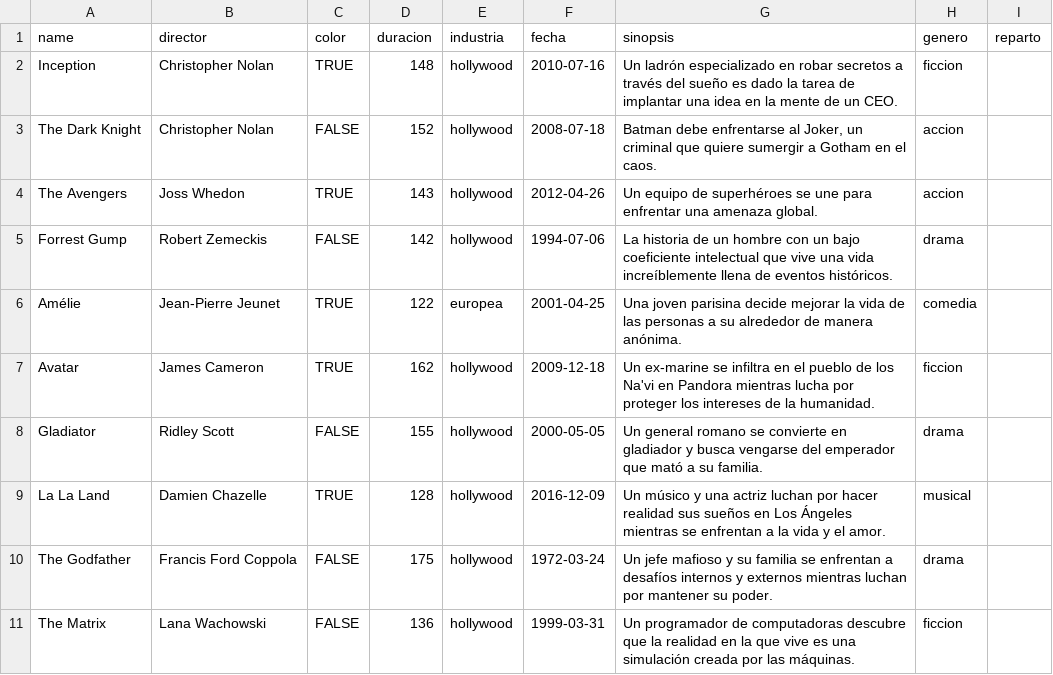
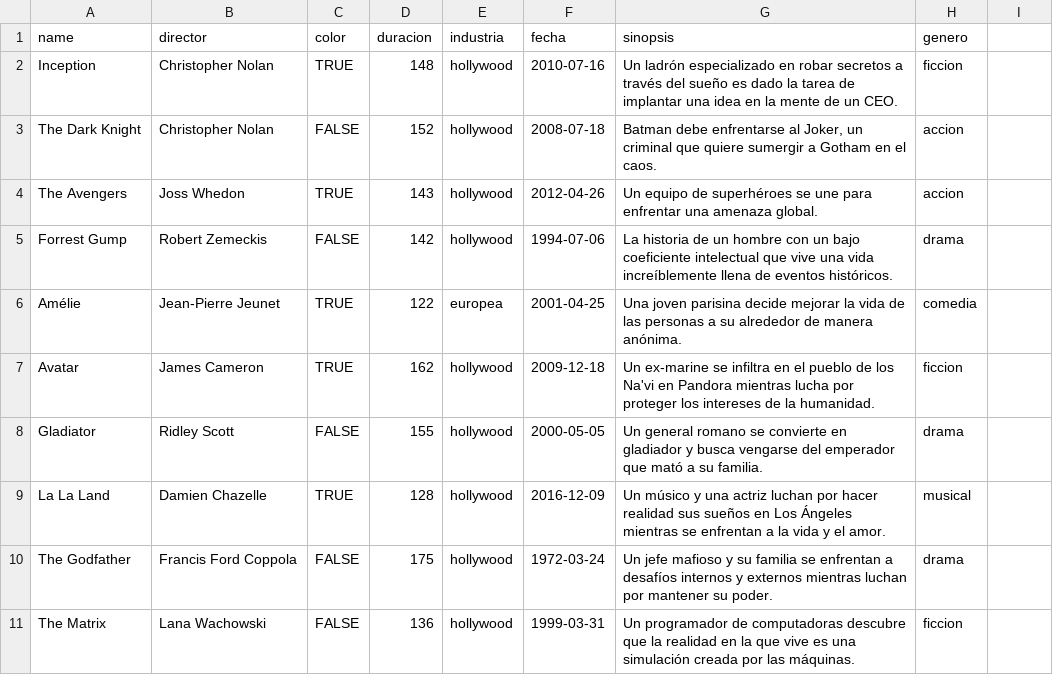
Before and after one commit to AbelMoroEducaMadrid/LaPeliculeraOdooModule, a CSV file: addons/lapeliculera/sample_data/peliculas.csv, drawn as a sheet.

Commit message:
Update peliculas.csv

```diff
--- a/addons/lapeliculera/sample_data/peliculas.csv
+++ b/addons/lapeliculera/sample_data/peliculas.csv
@@ -1,2 +1,2 @@
-name,director,color,duracion,industria,fecha,sinopsis,genero,reparto
+name,director,color,duracion,industria,fecha,sinopsis,genero
 Inception,Christopher Nolan,TRUE,148,hollywood,2010-07-16,"Un ladrón especializado en robar secretos a través del sueño es dado la tarea de implantar una idea en la mente de un CEO.",ficcion
```
